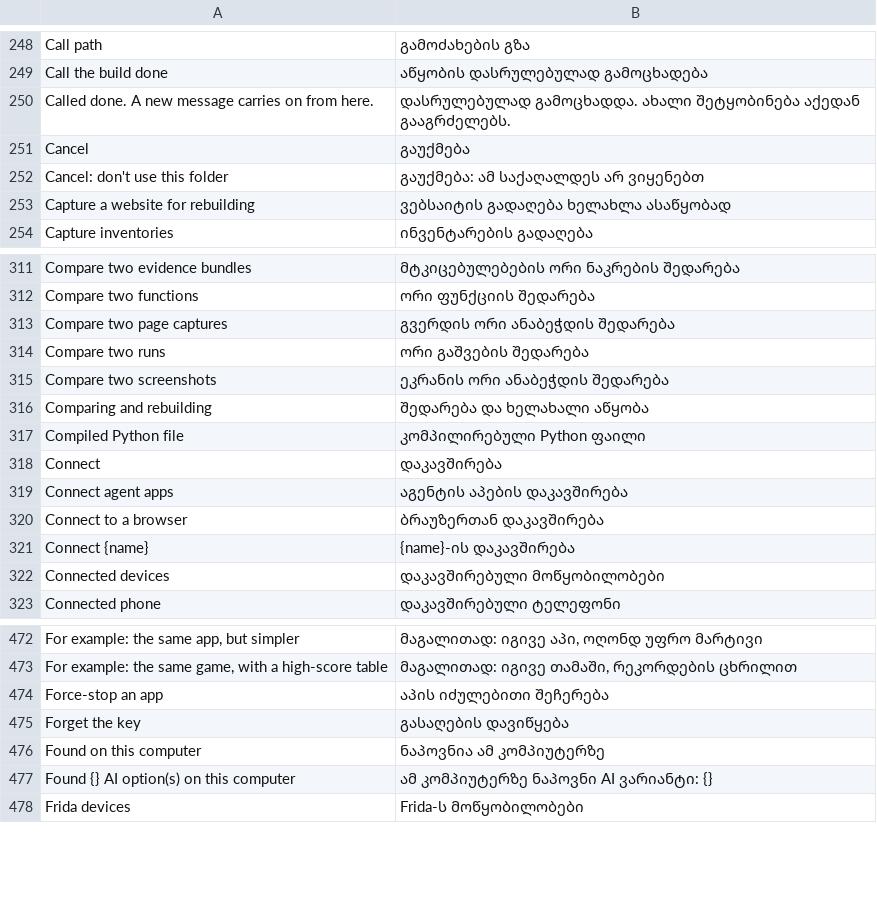
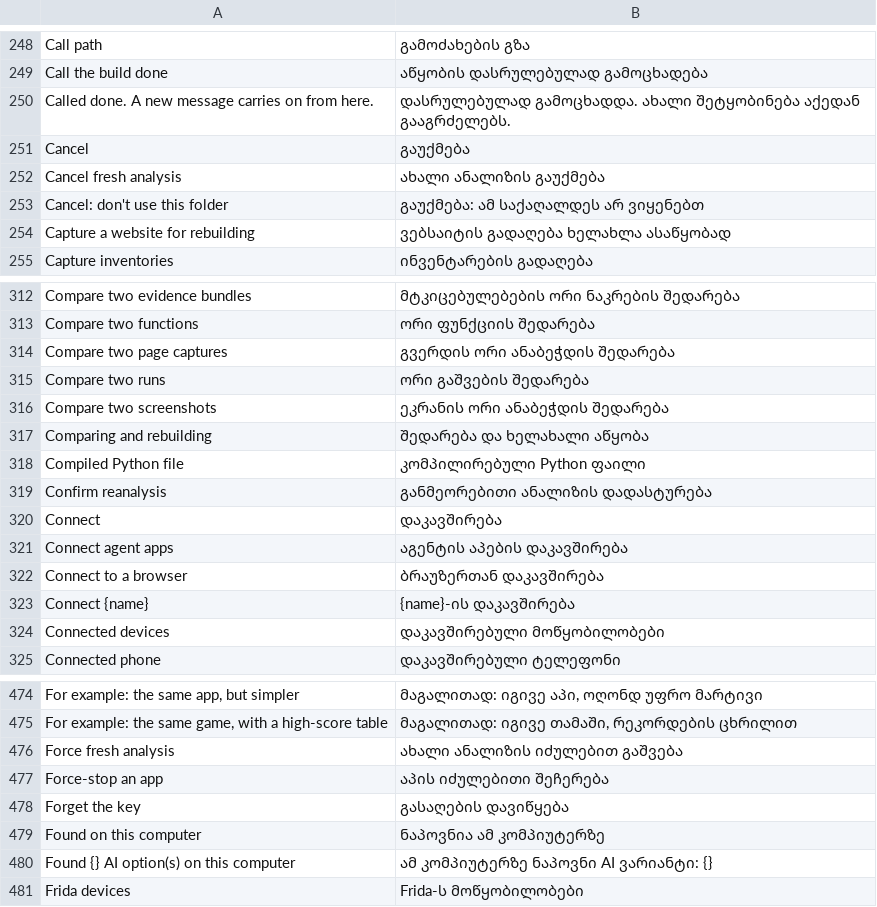
Before and after one commit to dawsonblock/craft-anything-full-upgraded, a TSV file: crates/ui-egui/src/i18n/ka.tsv, drawn as a sheet; only a part is shown, gaps mark what is left out.

```diff
--- a/crates/ui-egui/src/i18n/ka.tsv
+++ b/crates/ui-egui/src/i18n/ka.tsv
@@ -251,2 +251,3 @@ Called done. A new message carries on from here.	დასრულებულ
 Cancel	გაუქმება
+Cancel fresh analysis	ახალი ანალიზის გაუქმება
 Cancel: don't use this folder	გაუქმება: ამ საქაღალდეს არ ვიყენებთ
@@ -317,2 +318,3 @@ Comparing and rebuilding	შედარება და ხელახალ
 Compiled Python file	კომპილირებული Python ფაილი
+Confirm reanalysis	განმეორებითი ანალიზის დადასტურება
 Connect	დაკავშირება
@@ -473,2 +475,3 @@ For example: the same app, but simpler	მაგალითად: იგივ
 For example: the same game, with a high-score table	მაგალითად: იგივე თამაში, რეკორდების ცხრილით
+Force fresh analysis	ახალი ანალიზის იძულებით გაშვება
 Force-stop an app	აპის იძულებითი შეჩერება
```
Also changed, not shown: crates/ui-egui/src/fr.tsv, crates/ui-egui/src/i18n/es.tsv, 13 other files.
